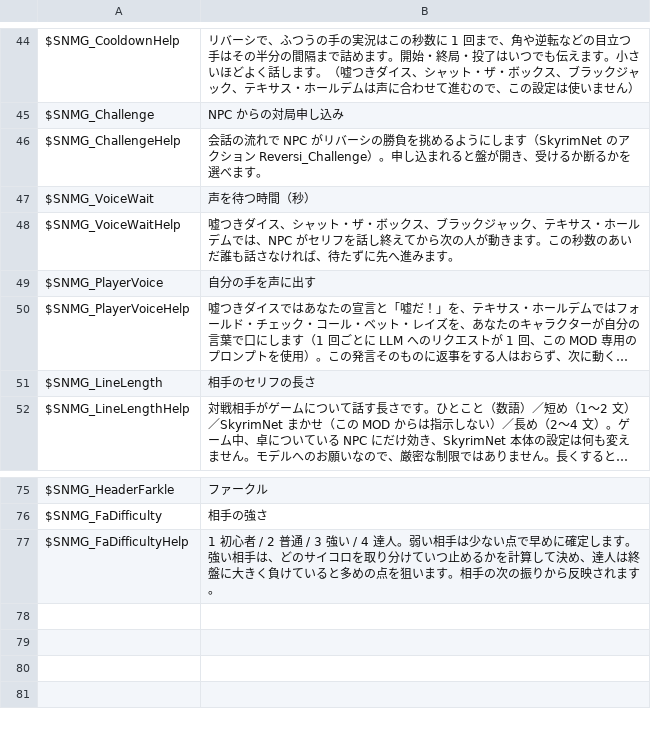
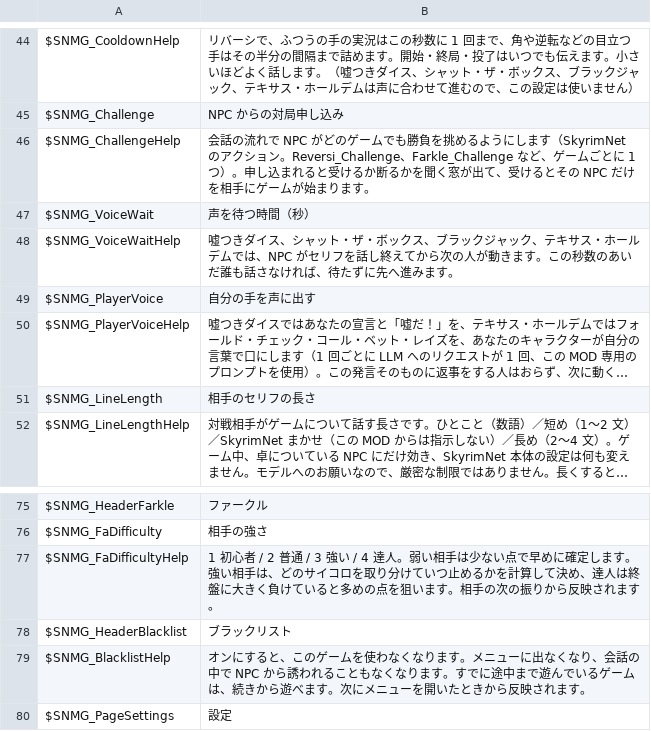
Before and after one commit to nightlantern-mods/skyrimnet_MiniGame, a TSV file: translations/ja/mcm_ja.tsv, drawn as a sheet; only a part is shown, gaps mark what is left out; long unchanged cells end in ….

```diff
--- a/translations/ja/mcm_ja.tsv
+++ b/translations/ja/mcm_ja.tsv
@@ -45,3 +45,3 @@ $SNMG_CooldownHelp	リバーシで、ふつうの手の実況はこの秒数に
 $SNMG_Challenge	NPC からの対局申し込み
-$SNMG_ChallengeHelp	会話の流れで NPC がリバーシの勝負を挑めるようにします（SkyrimNet のアクション Reversi_Challenge）。申し込まれると盤が開き、受けるか断るかを選べます。
+$SNMG_ChallengeHelp	会話の流れで NPC がどのゲームでも勝負を挑めるようにします（SkyrimNet のアクション。Reversi_Challenge、Farkle_Challenge など、ゲームごとに 1 つ）。申し込まれると受けるか断るかを聞く窓が出て、受けるとその NPC だけを相手にゲームが始まります。
 $SNMG_VoiceWait	声を待つ時間（秒）
@@ -77 +77,4 @@ $SNMG_FaDifficulty	相手の強さ
 $SNMG_FaDifficultyHelp	1 初心者 / 2 普通 / 3 強い / 4 達人。弱い相手は少ない点で早めに確定します。強い相手は、どのサイコロを取り分けていつ止めるかを計算して決め、達人は終盤に大きく負けていると多めの点を狙います。相手の次の振りから反映されます。
+$SNMG_HeaderBlacklist	ブラックリスト
+$SNMG_BlacklistHelp	オンにすると、このゲームを使わなくなります。メニューに出なくなり、会話の中で NPC から誘われることもなくなります。すでに途中まで遊んでいるゲームは、続きから遊べます。次にメニューを開いたときから反映されます。
+$SNMG_PageSettings	設定
```
Also changed, not shown: translations/de/mcm_de.tsv, translations/mcm_en.tsv, 18 other files.
